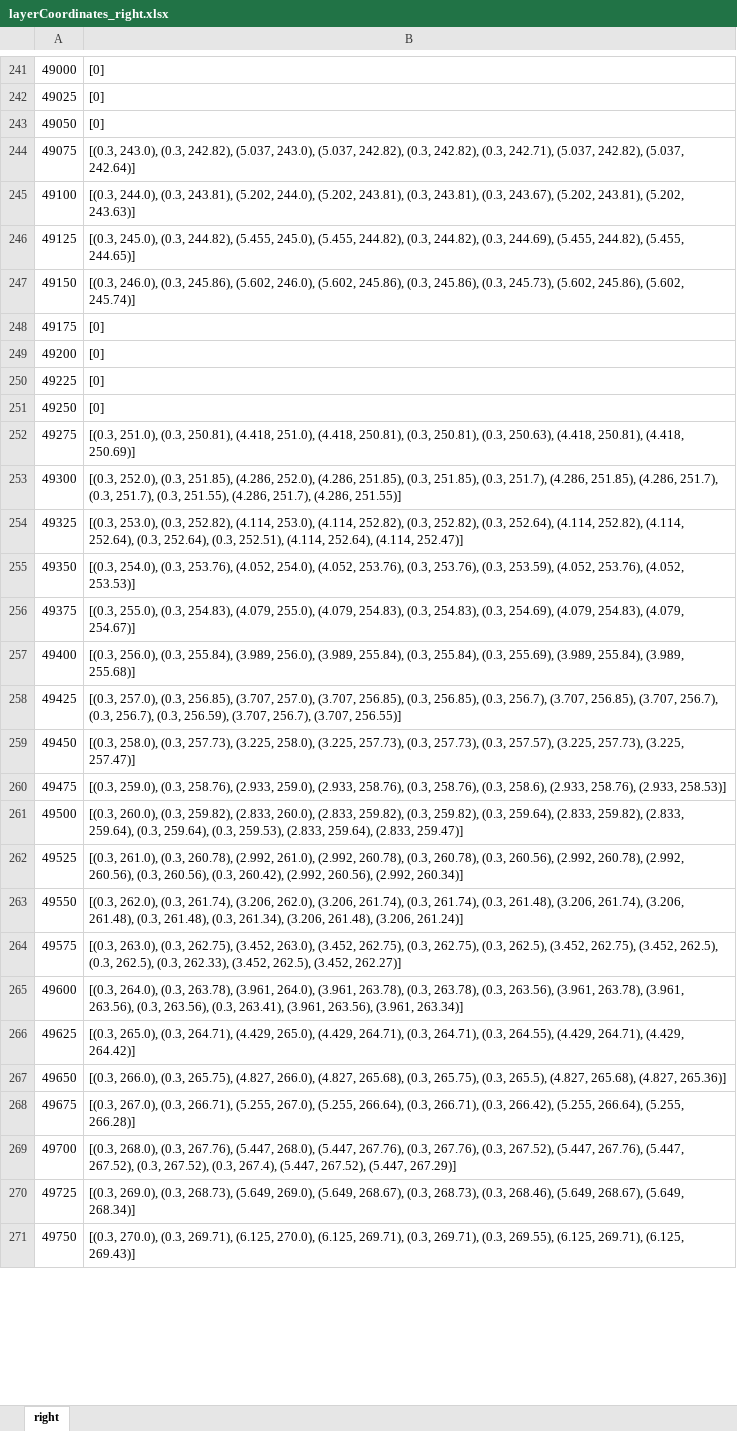
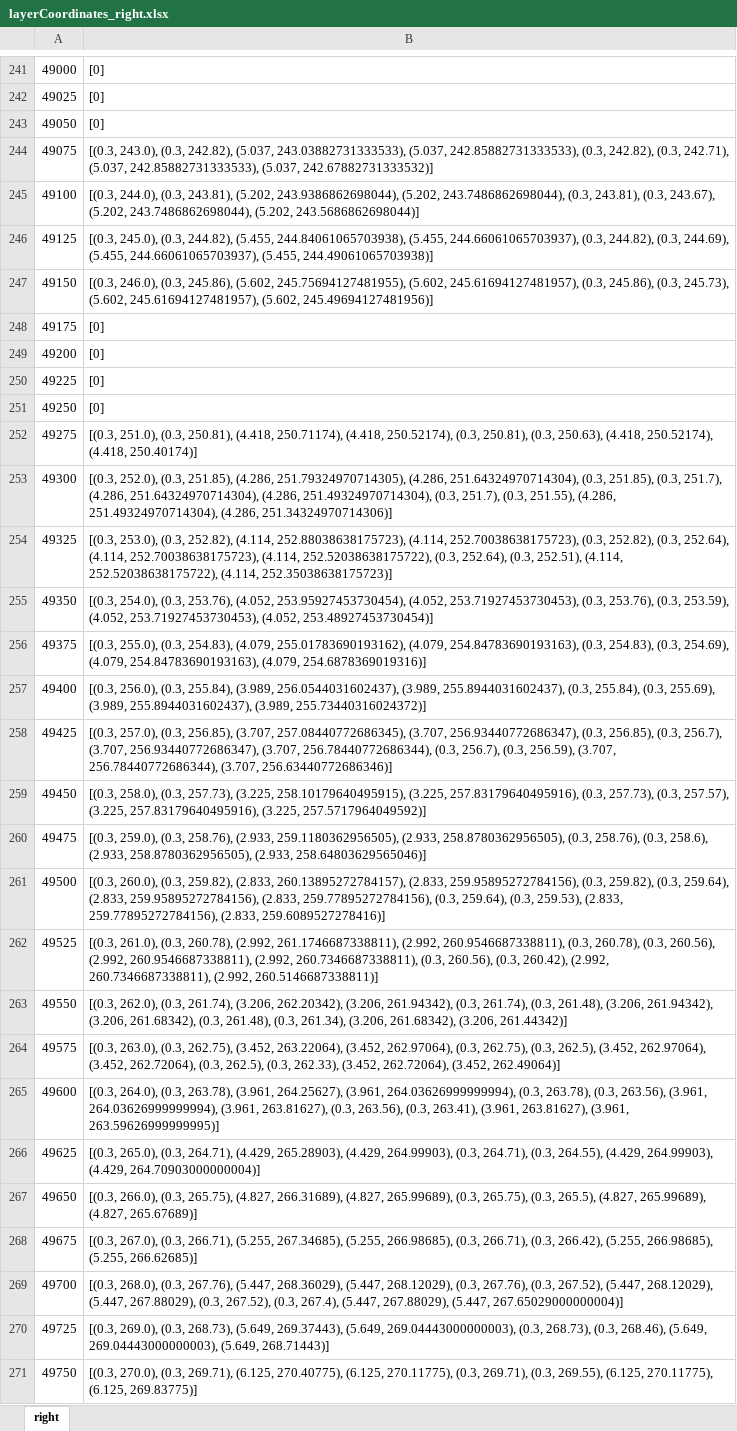
Before and after one commit to goncalogbastos/Pavement-Layers-Optimization-Model, an Excel workbook: output/layerCoordinates_right.xlsx, sheet right, drawn as a sheet; only a part is shown, gaps mark what is left out; values as stored, in another font and other column widths than the file's, no borders; the diff covers the shown part only; the diff names each change by its address in the sheet, - before the commit and + after, or states it on an @@ line.

Commit message:
Superelevation data. Coordinates.py review

```diff
--- a/output/layerCoordinates_right.xlsx (sheet right)
+++ b/output/layerCoordinates_right.xlsx (sheet right)
-B244: …242.82), (5.037, 243.0), (5.037, 242.82), (0.3, 242.82), (0.3, 242.71), (5.037, 242.82), (5.037, 242.64)]
+B244: …242.82), (5.037, 243.03882731333533), (5.037, 242.85882731333533), (0.3, 242.82), (0.3, 242.71), (5.037, 242.85882731333533), (5.037, 242.67882731333532)]
-B245: …243.81), (5.202, 244.0), (5.202, 243.81), (0.3, 243.81), (0.3, 243.67), (5.202, 243.81), (5.202, 243.63)]
+B245: …243.81), (5.202, 243.9386862698044), (5.202, 243.7486862698044), (0.3, 243.81), (0.3, 243.67), (5.202, 243.7486862698044), (5.202, 243.5686862698044)]
-B246: …244.82), (5.455, 245.0), (5.455, 244.82), (0.3, 244.82), (0.3, 244.69), (5.455, 244.82), (5.455, 244.65)]
+B246: …244.82), (5.455, 244.84061065703938), (5.455, 244.66061065703937), (0.3, 244.82), (0.3, 244.69), (5.455, 244.66061065703937), (5.455, 244.49061065703938)]
-B247: …245.86), (5.602, 246.0), (5.602, 245.86), (0.3, 245.86), (0.3, 245.73), (5.602, 245.86), (5.602, 245.74)]
+B247: …245.86), (5.602, 245.75694127481955), (5.602, 245.61694127481957), (0.3, 245.86), (0.3, 245.73), (5.602, 245.61694127481957), (5.602, 245.49694127481956)]
-B252: …250.81), (4.418, 251.0), (4.418, 250.81), (0.3, 250.81), (0.3, 250.63), (4.418, 250.81), (4.418, 250.69)]
+B252: …250.81), (4.418, 250.71174), (4.418, 250.52174), (0.3, 250.81), (0.3, 250.63), (4.418, 250.52174), (4.418, 250.40174)]
-B253: …251.85), (4.286, 252.0), (4.286, 251.85), (0.3, 251.85), (0.3, 251.7), (4.286, 251.85), (4.286, 251.7), (0.3, 251.7), (0.3, 251.55), (4.286, 251.7), (4.286, 251.55)]
+B253: …251.85), (4.286, 251.79324970714305), (4.286, 251.64324970714304), (0.3, 251.85), (0.3, 251.7), (4.286, 251.64324970714304), (4.286, 251.49324970714304), (0.3, 251.7), (0.3, 251.55), (4.286, 251.49324970714304), (4.286, 251.34324970714306)]
-B254: …252.82), (4.114, 253.0), (4.114, 252.82), (0.3, 252.82), (0.3, 252.64), (4.114, 252.82), (4.114, 252.64), (0.3, 252.64), (0.3, 252.51), (4.114, 252.64), (4.114, 252.47)]
+B254: …252.82), (4.114, 252.88038638175723), (4.114, 252.70038638175723), (0.3, 252.82), (0.3, 252.64), (4.114, 252.70038638175723), (4.114, 252.52038638175722), (0.3, 252.64), (0.3, 252.51), (4.114, 252.52038638175722), (4.114, 252.35038638175723)]
-B255: …253.76), (4.052, 254.0), (4.052, 253.76), (0.3, 253.76), (0.3, 253.59), (4.052, 253.76), (4.052, 253.53)]
+B255: …253.76), (4.052, 253.95927453730454), (4.052, 253.71927453730453), (0.3, 253.76), (0.3, 253.59), (4.052, 253.71927453730453), (4.052, 253.48927453730454)]
-B256: …254.83), (4.079, 255.0), (4.079, 254.83), (0.3, 254.83), (0.3, 254.69), (4.079, 254.83), (4.079, 254.67)]
+B256: …254.83), (4.079, 255.01783690193162), (4.079, 254.84783690193163), (0.3, 254.83), (0.3, 254.69), (4.079, 254.84783690193163), (4.079, 254.6878369019316)]
-B257: …255.84), (3.989, 256.0), (3.989, 255.84), (0.3, 255.84), (0.3, 255.69), (3.989, 255.84), (3.989, 255.68)]
+B257: …255.84), (3.989, 256.0544031602437), (3.989, 255.8944031602437), (0.3, 255.84), (0.3, 255.69), (3.989, 255.8944031602437), (3.989, 255.73440316024372)]
-B258: …256.85), (3.707, 257.0), (3.707, 256.85), (0.3, 256.85), (0.3, 256.7), (3.707, 256.85), (3.707, 256.7), (0.3, 256.7), (0.3, 256.59), (3.707, 256.7), (3.707, 256.55)]
+B258: …256.85), (3.707, 257.08440772686345), (3.707, 256.93440772686347), (0.3, 256.85), (0.3, 256.7), (3.707, 256.93440772686347), (3.707, 256.78440772686344), (0.3, 256.7), (0.3, 256.59), (3.707, 256.78440772686344), (3.707, 256.63440772686346)]
-B259: …257.73), (3.225, 258.0), (3.225, 257.73), (0.3, 257.73), (0.3, 257.57), (3.225, 257.73), (3.225, 257.47)]
+B259: …257.73), (3.225, 258.10179640495915), (3.225, 257.83179640495916), (0.3, 257.73), (0.3, 257.57), (3.225, 257.83179640495916), (3.225, 257.5717964049592)]
-B260: …258.76), (2.933, 259.0), (2.933, 258.76), (0.3, 258.76), (0.3, 258.6), (2.933, 258.76), (2.933, 258.53)]
+B260: …258.76), (2.933, 259.1180362956505), (2.933, 258.8780362956505), (0.3, 258.76), (0.3, 258.6), (2.933, 258.8780362956505), (2.933, 258.64803629565046)]
-B261: …259.82), (2.833, 260.0), (2.833, 259.82), (0.3, 259.82), (0.3, 259.64), (2.833, 259.82), (2.833, 259.64), (0.3, 259.64), (0.3, 259.53), (2.833, 259.64), (2.833, 259.47)]
+B261: …259.82), (2.833, 260.13895272784157), (2.833, 259.95895272784156), (0.3, 259.82), (0.3, 259.64), (2.833, 259.95895272784156), (2.833, 259.77895272784156), (0.3, 259.64), (0.3, 259.53), (2.833, 259.77895272784156), (2.833, 259.6089527278416)]
-B262: …260.78), (2.992, 261.0), (2.992, 260.78), (0.3, 260.78), (0.3, 260.56), (2.992, 260.78), (2.992, 260.56), (0.3, 260.56), (0.3, 260.42), (2.992, 260.56), (2.992, 260.34)]
+B262: …260.78), (2.992, 261.1746687338811), (2.992, 260.9546687338811), (0.3, 260.78), (0.3, 260.56), (2.992, 260.9546687338811), (2.992, 260.7346687338811), (0.3, 260.56), (0.3, 260.42), (2.992, 260.7346687338811), (2.992, 260.5146687338811)]
-B263: …261.74), (3.206, 262.0), (3.206, 261.74), (0.3, 261.74), (0.3, 261.48), (3.206, 261.74), (3.206, 261.48), (0.3, 261.48), (0.3, 261.34), (3.206, 261.48), (3.206, 261.24)]
+B263: …261.74), (3.206, 262.20342), (3.206, 261.94342), (0.3, 261.74), (0.3, 261.48), (3.206, 261.94342), (3.206, 261.68342), (0.3, 261.48), (0.3, 261.34), (3.206, 261.68342), (3.206, 261.44342)]
-B264: …262.75), (3.452, 263.0), (3.452, 262.75), (0.3, 262.75), (0.3, 262.5), (3.452, 262.75), (3.452, 262.5), (0.3, 262.5), (0.3, 262.33), (3.452, 262.5), (3.452, 262.27)]
+B264: …262.75), (3.452, 263.22064), (3.452, 262.97064), (0.3, 262.75), (0.3, 262.5), (3.452, 262.97064), (3.452, 262.72064), (0.3, 262.5), (0.3, 262.33), (3.452, 262.72064), (3.452, 262.49064)]
-B265: …263.78), (3.961, 264.0), (3.961, 263.78), (0.3, 263.78), (0.3, 263.56), (3.961, 263.78), (3.961, 263.56), (0.3, 263.56), (0.3, 263.41), (3.961, 263.56), (3.961, 263.34)]
+B265: …263.78), (3.961, 264.25627), (3.961, 264.03626999999994), (0.3, 263.78), (0.3, 263.56), (3.961, 264.03626999999994), (3.961, 263.81627), (0.3, 263.56), (0.3, 263.41), (3.961, 263.81627), (3.961, 263.59626999999995)]
-B266: …264.71), (4.429, 265.0), (4.429, 264.71), (0.3, 264.71), (0.3, 264.55), (4.429, 264.71), (4.429, 264.42)]
+B266: …264.71), (4.429, 265.28903), (4.429, 264.99903), (0.3, 264.71), (0.3, 264.55), (4.429, 264.99903), (4.429, 264.70903000000004)]
-B267: …265.75), (4.827, 266.0), (4.827, 265.68), (0.3, 265.75), (0.3, 265.5), (4.827, 265.68), (4.827, 265.36)]
+B267: …265.75), (4.827, 266.31689), (4.827, 265.99689), (0.3, 265.75), (0.3, 265.5), (4.827, 265.99689), (4.827, 265.67689)]
-B268: …266.71), (5.255, 267.0), (5.255, 266.64), (0.3, 266.71), (0.3, 266.42), (5.255, 266.64), (5.255, 266.28)]
+B268: …266.71), (5.255, 267.34685), (5.255, 266.98685), (0.3, 266.71), (0.3, 266.42), (5.255, 266.98685), (5.255, 266.62685)]
-B269: …267.76), (5.447, 268.0), (5.447, 267.76), (0.3, 267.76), (0.3, 267.52), (5.447, 267.76), (5.447, 267.52), (0.3, 267.52), (0.3, 267.4), (5.447, 267.52), (5.447, 267.29)]
+B269: …267.76), (5.447, 268.36029), (5.447, 268.12029), (0.3, 267.76), (0.3, 267.52), (5.447, 268.12029), (5.447, 267.88029), (0.3, 267.52), (0.3, 267.4), (5.447, 267.88029), (5.447, 267.65029000000004)]
-B270: …268.73), (5.649, 269.0), (5.649, 268.67), (0.3, 268.73), (0.3, 268.46), (5.649, 268.67), (5.649, 268.34)]
+B270: …268.73), (5.649, 269.37443), (5.649, 269.04443000000003), (0.3, 268.73), (0.3, 268.46), (5.649, 269.04443000000003), (5.649, 268.71443)]
-B271: …269.71), (6.125, 270.0), (6.125, 269.71), (0.3, 269.71), (0.3, 269.55), (6.125, 269.71), (6.125, 269.43)]
+B271: …269.71), (6.125, 270.40775), (6.125, 270.11775), (0.3, 269.71), (0.3, 269.55), (6.125, 270.11775), (6.125, 269.83775)]
```
Also changed, not shown: 379 edited cells elsewhere in this sheet, output/layerCoordinates_left.xlsx, output/layerSolutions_left.xlsx, 7 other files.
